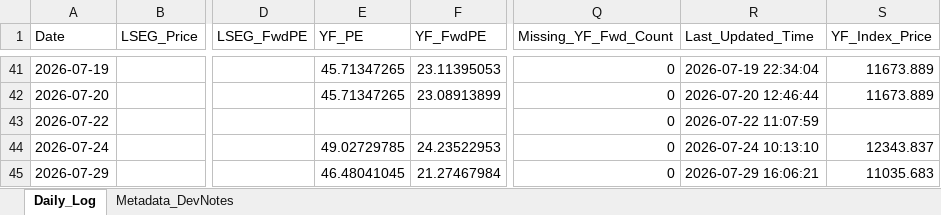
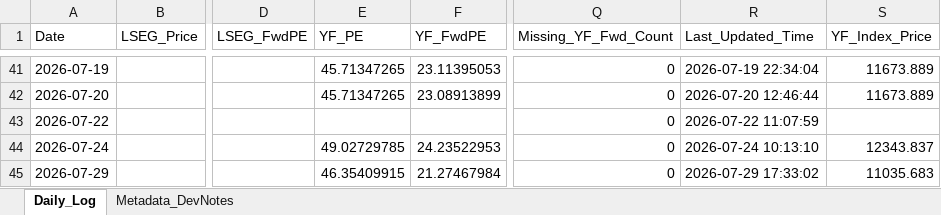
Before and after one commit to Wiimandy/sox-pe-river, an Excel workbook: sox_daily_tracking_log.xlsx, sheet Daily_Log, drawn as a sheet; only a part is shown, gaps mark what is left out; values as stored, in another font and other column widths than the file's, no borders; the diff names each change by its address in the sheet, - before the commit and + after, or states it on an @@ line.

Commit message:
Auto-update SOX LSEG/yfinance proxy data

```diff
--- a/sox_daily_tracking_log.xlsx (sheet Daily_Log)
+++ b/sox_daily_tracking_log.xlsx (sheet Daily_Log)
-E45 (YF_PE): 46.48041045
+E45 (YF_PE): 46.35409915
-R45 (Last_Updated_Time): 2026-07-29 16:06:21
+R45 (Last_Updated_Time): 2026-07-29 17:33:02
```
